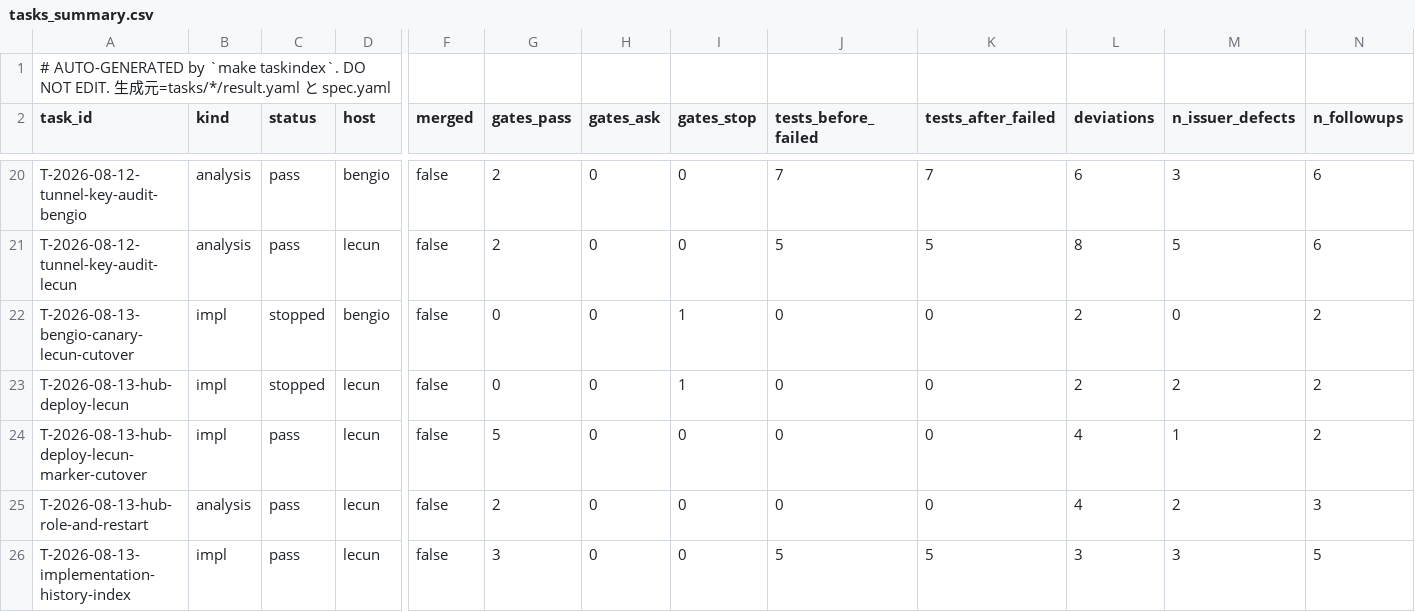
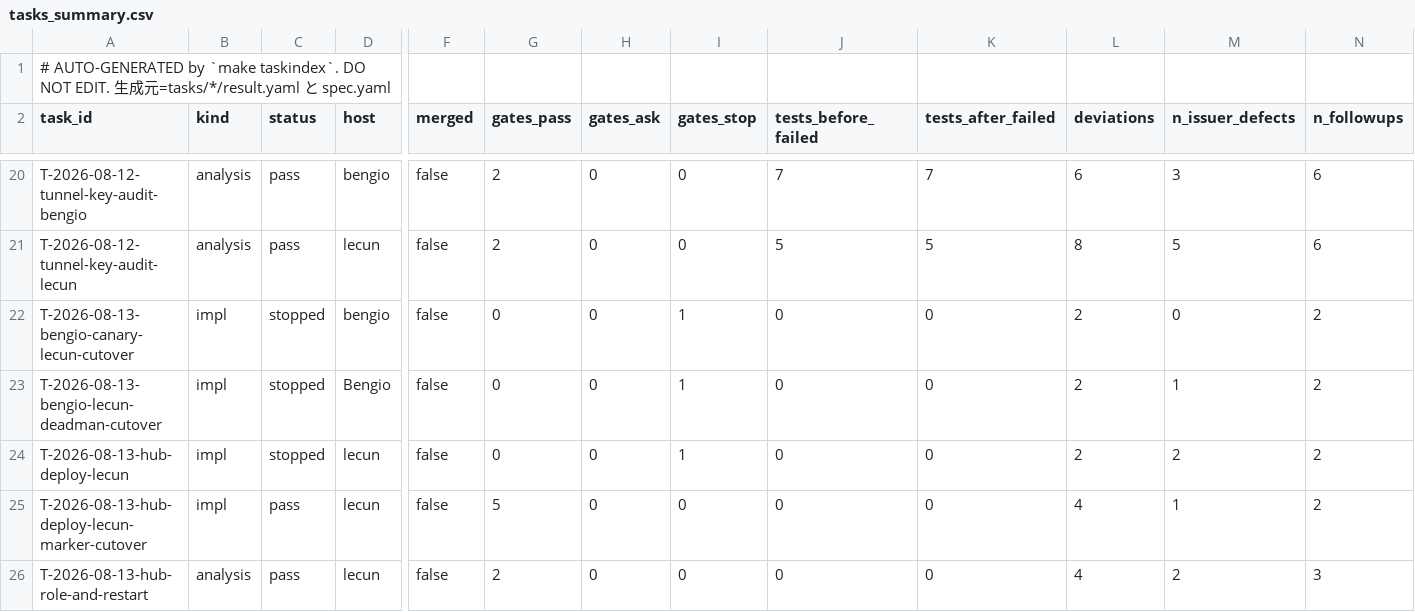
Before and after one commit to takuya3h/m2, a CSV file: context/auto/tasks_summary.csv, drawn as a sheet; only a part is shown, gaps mark what is left out; the shorter side is filled out with more unchanged rows; rows hold the shown columns only; the diff names each change by its address in the sheet, - before the commit and + after, or states it on an @@ line.

Commit message:
feat: audit bengio dead-man cutover preflight

```diff
--- a/context/auto/tasks_summary.csv
+++ b/context/auto/tasks_summary.csv
+row 23: T-2026-08-13-bengio-lecun-deadman-cutover | impl | stopped | Bengio | false | 0 | 0 | 1 | 0 | 0 | 2 | 1 | 2
```
Also changed, not shown: 12 other files.
